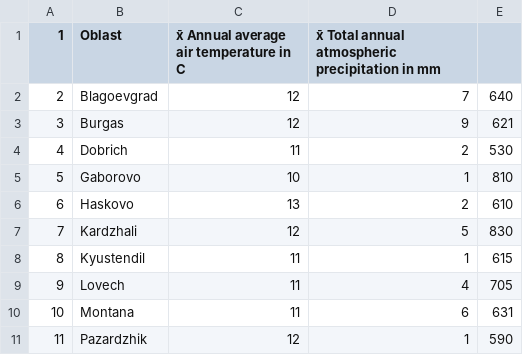
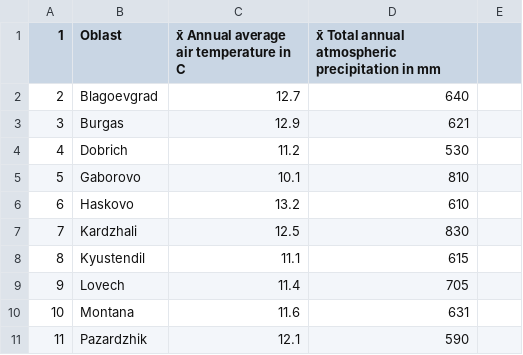
Before and after one commit to eileenalrubaiee/DataScience, a CSV file: bulgarien/2010/Bulgarien_Klima_2010.csv, drawn as a sheet; only a part is shown; the diff covers the shown part only.

```diff
--- a/bulgarien/2010/Bulgarien_Klima_2010.csv
+++ b/bulgarien/2010/Bulgarien_Klima_2010.csv
@@ -1,11 +1,11 @@
 1,Oblast,x̄ Annual average air temperature in C,x̄ Total annual atmospheric precipitation in mm
-2,Blagoevgrad,12,7,640
-3,Burgas,12,9,621
-4,Dobrich,11,2,530
-5,Gaborovo,10,1,810
-6,Haskovo,13,2,610
-7,Kardzhali,12,5,830
-8,Kyustendil,11,1,615
-9,Lovech,11,4,705
-10,Montana,11,6,631
-11,Pazardzhik,12,1,590
+2,Blagoevgrad,12.7,640
+3,Burgas,12.9,621
+4,Dobrich,11.2,530
+5,Gaborovo,10.1,810
+6,Haskovo,13.2,610
+7,Kardzhali,12.5,830
+8,Kyustendil,11.1,615
+9,Lovech,11.4,705
+10,Montana,11.6,631
+11,Pazardzhik,12.1,590
```
Also changed, not shown: 1 added row, 1 removed row and 54 edited cells elsewhere in this file.
